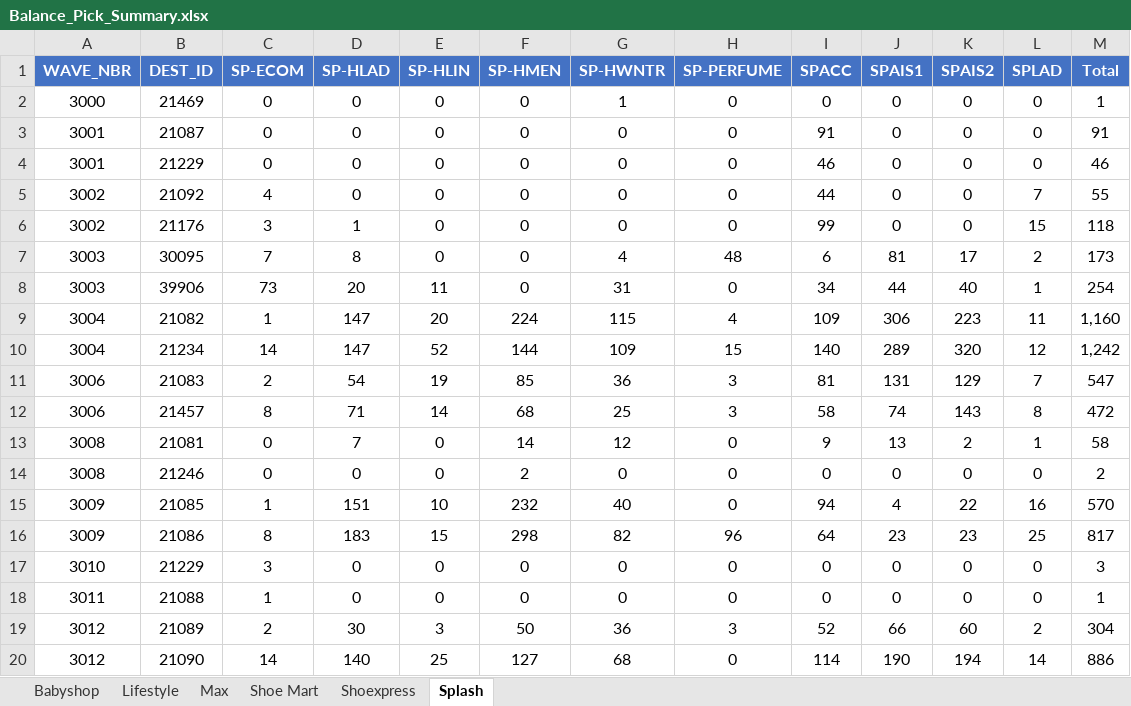
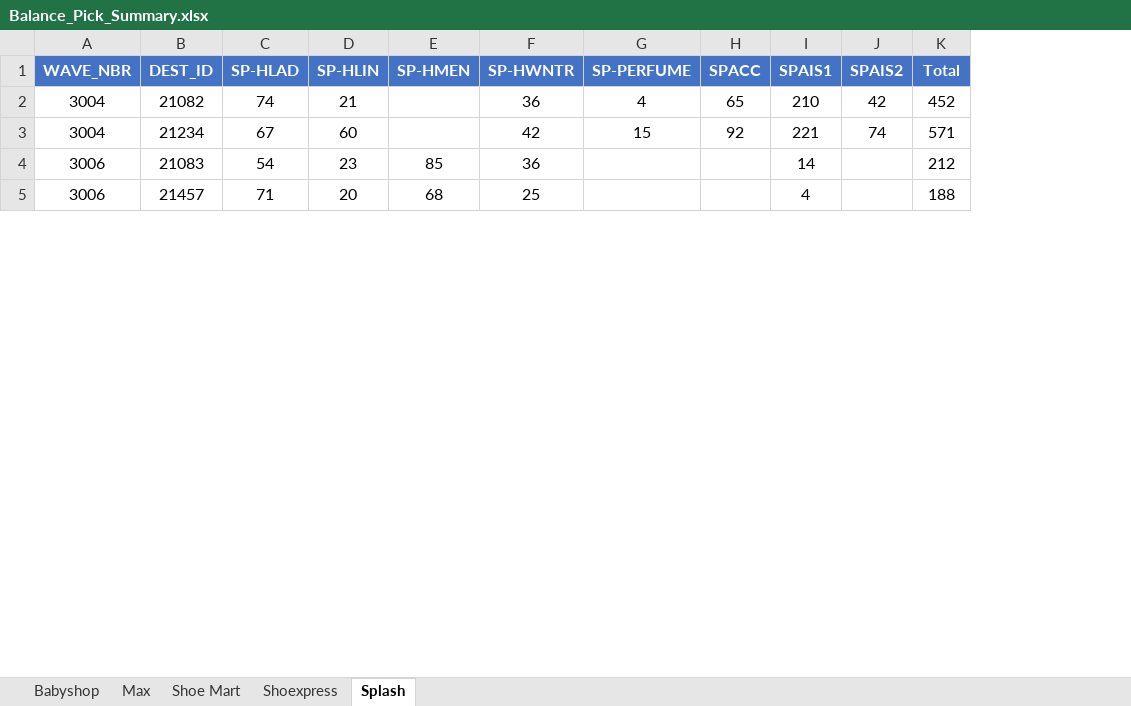
Before and after one commit to abs137/Balance-Pick, an Excel workbook: Balance_Pick_Summary.xlsx, sheet Splash, drawn as a sheet; only a part is shown; values as stored, in another font and other column widths than the file's, no borders; removed rows and columns are numbered as before the commit, all else as after; the diff covers the shown part only; the diff names each change by its address in the sheet, - before the commit and + after, or states it on an @@ line.

```diff
--- a/Balance_Pick_Summary.xlsx (sheet Splash)
+++ b/Balance_Pick_Summary.xlsx (sheet Splash)
-sheet tab: Lifestyle
-column C (SP-ECOM), rows 11-12: 2 | 8
-column L (SPLAD), rows 11-12: 7 | 8
-row 2: 3000 | 21469 | 0 | 0 | 0 | 0 | 1 | 0 | 0 | 0 | 0 | 0 | 1
-row 3: 3001 | 21087 | 0 | 0 | 0 | 0 | 0 | 0 | 91 | 0 | 0 | 0 | 91
-row 4: 3001 | 21229 | 0 | 0 | 0 | 0 | 0 | 0 | 46 | 0 | 0 | 0 | 46
-row 5: 3002 | 21092 | 4 | 0 | 0 | 0 | 0 | 0 | 44 | 0 | 0 | 7 | 55
-row 6: 3002 | 21176 | 3 | 1 | 0 | 0 | 0 | 0 | 99 | 0 | 0 | 15 | 118
-row 7: 3003 | 30095 | 7 | 8 | 0 | 0 | 4 | 48 | 6 | 81 | 17 | 2 | 173
-row 8: 3003 | 39906 | 73 | 20 | 11 | 0 | 31 | 0 | 34 | 44 | 40 | 1 | 254
-row 9: 3004 | 21082 | 1 | 147 | 20 | 224 | 115 | 4 | 109 | 306 | 223 | 11 | 1,160
-row 10: 3004 | 21234 | 14 | 147 | 52 | 144 | 109 | 15 | 140 | 289 | 320 | 12 | 1,242
+row 2: 3004 | 21082 | 74 | 21 |  | 36 | 4 | 65 | 210 | 42 | 452
+row 3: 3004 | 21234 | 67 | 60 |  | 42 | 15 | 92 | 221 | 74 | 571
-D4 (SP-HLIN): 19
+D4 (SP-HLIN): 23
-G4:G5 (SP-PERFUME): 3
+G4:G5 (SP-PERFUME): (empty)
-H4 (SPACC): 81
+H4 (SPACC): (empty)
-I4 (SPAIS1): 131
+I4 (SPAIS1): 14
-J4 (SPAIS2): 129
+J4 (SPAIS2): (empty)
-K4 (Total): 547
+K4 (Total): 212
-D5 (SP-HLIN): 14
+D5 (SP-HLIN): 20
-H5 (SPACC): 58
+H5 (SPACC): (empty)
-I5 (SPAIS1): 74
+I5 (SPAIS1): 4
-J5 (SPAIS2): 143
+J5 (SPAIS2): (empty)
-K5 (Total): 472
+K5 (Total): 188
-row 13: 3008 | 21081 | 0 | 7 | 0 | 14 | 12 | 0 | 9 | 13 | 2 | 1 | 58
-row 14: 3008 | 21246 | 0 | 0 | 0 | 2 | 0 | 0 | 0 | 0 | 0 | 0 | 2
-row 15: 3009 | 21085 | 1 | 151 | 10 | 232 | 40 | 0 | 94 | 4 | 22 | 16 | 570
-row 16: 3009 | 21086 | 8 | 183 | 15 | 298 | 82 | 96 | 64 | 23 | 23 | 25 | 817
-row 17: 3010 | 21229 | 3 | 0 | 0 | 0 | 0 | 0 | 0 | 0 | 0 | 0 | 3
-row 18: 3011 | 21088 | 1 | 0 | 0 | 0 | 0 | 0 | 0 | 0 | 0 | 0 | 1
-row 19: 3012 | 21089 | 2 | 30 | 3 | 50 | 36 | 3 | 52 | 66 | 60 | 2 | 304
-row 20: 3012 | 21090 | 14 | 140 | 25 | 127 | 68 | 0 | 114 | 190 | 194 | 14 | 886
```
Also changed, not shown: 3 added rows and 8 removed rows elsewhere in this sheet, sheet Max, sheet Babyshop, sheet Shoe Mart, sheet Shoexpress.
